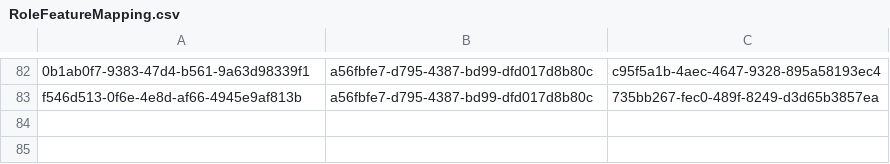
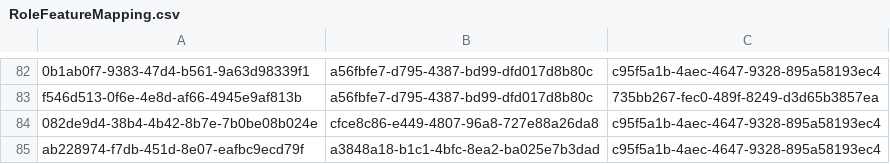
Before and after one commit to balachandhru-hub/main-backend-sila, a CSV file: src/Platform/Identity/Identity.Infrastructure/Migrations/RoleFeatureMapping.csv, drawn as a sheet; only a part is shown, gaps mark what is left out; the diff names each change by its address in the sheet, - before the commit and + after, or states it on an @@ line.

```diff
--- a/src/Platform/Identity/Identity.Infrastructure/Migrations/RoleFeatureMapping.csv
+++ b/src/Platform/Identity/Identity.Infrastructure/Migrations/RoleFeatureMapping.csv
+row 84: 082de9d4-38b4-4b42-8b7e-7b0be08b024e | cfce8c86-e449-4807-96a8-727e88a26da8 | c95f5a1b-4aec-4647-9328-895a58193ec4
+row 85: ab228974-f7db-451d-8e07-eafbc9ecd79f | a3848a18-b1c1-4bfc-8ea2-ba025e7b3dad | c95f5a1b-4aec-4647-9328-895a58193ec4
```
Also changed, not shown: src/Platform/Identity/Identity.Infrastructure/Migrations/Feature.csv, 12 other files.
